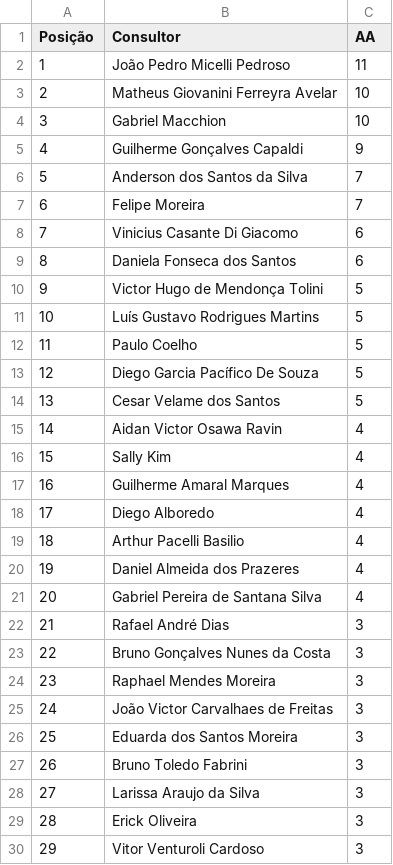
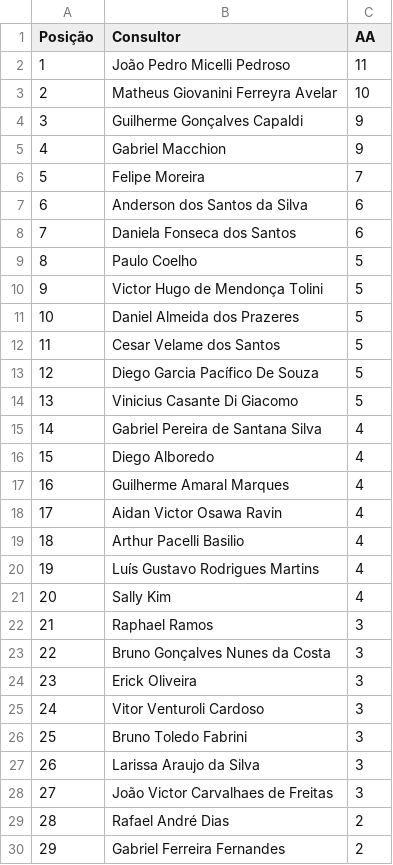
Before and after one commit to sprietootero/gestaoavista-sp1, a CSV file: ranking_7dias.csv, drawn as a sheet; only a part is shown; removed rows and columns are numbered as before the commit, all else as after; the diff covers the shown part only; the diff names each change by its address in the sheet, - before the commit and + after, or states it on an @@ line.

```diff
--- a/ranking_7dias.csv
+++ b/ranking_7dias.csv
-row 4: 3 | Gabriel Macchion | 10
@@ column A (Posição) renumbered between rows 4 and 73 @@
-row 6: 5 | Anderson dos Santos da Silva | 7
+row 5: 4 | Gabriel Macchion | 9
-B7 (Consultor): Vinicius Casante Di Giacomo
+B7 (Consultor): Anderson dos Santos da Silva
@@ row 12 moved to row 9: 8 @@
+row 11: 10 | Daniel Almeida dos Prazeres | 5
-B12 (Consultor): Luís Gustavo Rodrigues Martins
+B12 (Consultor): Cesar Velame dos Santos
-B14 (Consultor): Cesar Velame dos Santos
+B14 (Consultor): Vinicius Casante Di Giacomo
@@ row 21 moved to row 15: 14 @@
@@ row 18 moved to row 16: 15 @@
+row 20: 19 | Luís Gustavo Rodrigues Martins | 4
-row 20: 19 | Daniel Almeida dos Prazeres | 4
-B22 (Consultor): Rafael André Dias
+B22 (Consultor): Raphael Ramos
-B24 (Consultor): Raphael Mendes Moreira
+B24 (Consultor): Erick Oliveira
-B25 (Consultor): Eduarda dos Santos Moreira
+B25 (Consultor): Vitor Venturoli Cardoso
-row 29: 28 | Erick Oliveira | 3
-row 30: 29 | Vitor Venturoli Cardoso | 3
@@ row 25 moved to row 28: 27 @@
+row 29: 28 | Rafael André Dias | 2
@@ row 35 moved to row 30: 29 @@
```
Also changed, not shown: 4 added rows, 5 removed rows, 25 moved rows and 6 edited cells elsewhere in this file, dados_extraidos.csv, 2 other files.
